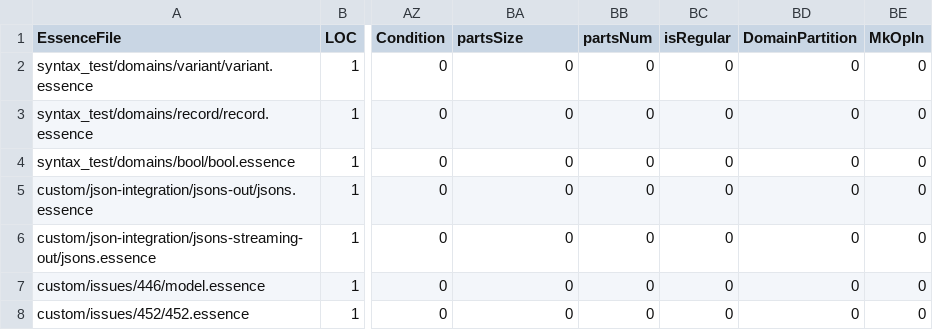
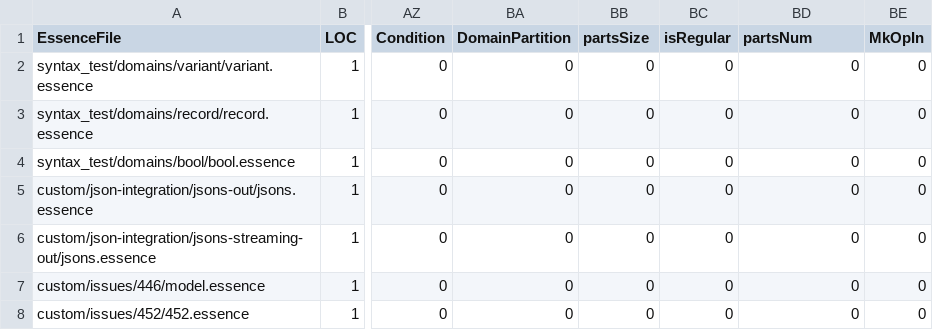
Before and after one commit to EdwardTheLegend/conjure-oxide, a CSV file: tools/essence-feature-usage-stats/data.csv, drawn as a sheet; only a part is shown, gaps mark what is left out; the diff names each change by its address in the sheet, - before the commit and + after, or states it on an @@ line.

Commit message:
Actions: Deploy the essence features usage table 🚀

```diff
--- a/tools/essence-feature-usage-stats/data.csv
+++ b/tools/essence-feature-usage-stats/data.csv
-BA1: partsSize
+BA1: DomainPartition
-BB1: partsNum
+BB1: partsSize
-BD1: DomainPartition
+BD1: partsNum
```
Also changed, not shown: 1 other file.
